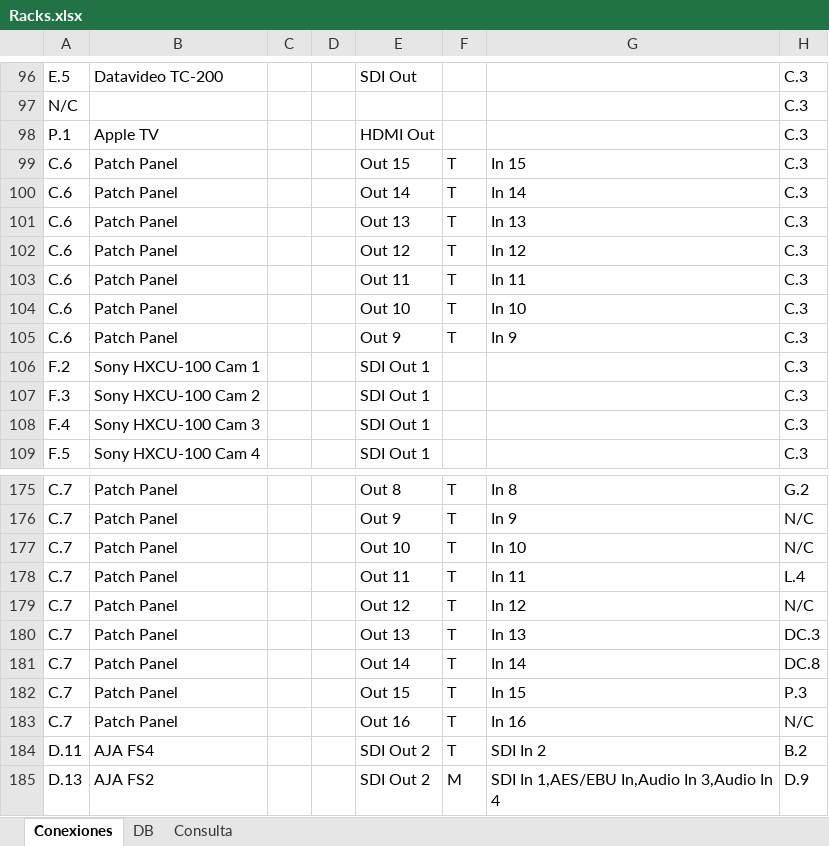
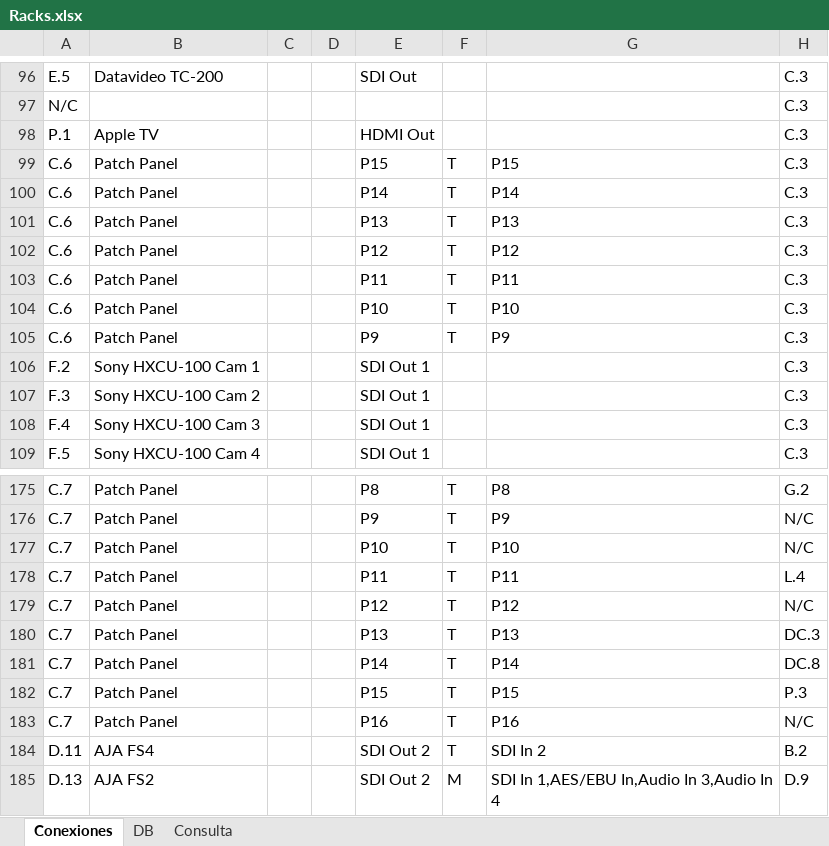
Before and after one commit to mmuccillo55/A7K9X2QF, an Excel workbook: Racks.xlsx, sheet Conexiones, drawn as a sheet; only a part is shown, gaps mark what is left out; values as stored, in another font and other column widths than the file's, no borders; charts and pictures and conditional formats not drawn; the diff covers the shown part only; the diff names each change by its address in the sheet, - before the commit and + after, or states it on an @@ line.

```diff
--- a/Racks.xlsx (sheet Conexiones)
+++ b/Racks.xlsx (sheet Conexiones)
-E99: Out 15
+E99: P15
-G99: In 15
+G99: P15
-E100: Out 14
+E100: P14
-G100: In 14
+G100: P14
-E101: Out 13
+E101: P13
-G101: In 13
+G101: P13
-E102: Out 12
+E102: P12
-G102: In 12
+G102: P12
-E103: Out 11
+E103: P11
-G103: In 11
+G103: P11
-E104: Out 10
+E104: P10
-G104: In 10
+G104: P10
-E105: Out 9
+E105: P9
-G105: In 9
+G105: P9
-E175: Out 8
+E175: P8
-G175: In 8
+G175: P8
-E176: Out 9
+E176: P9
-G176: In 9
+G176: P9
-E177: Out 10
+E177: P10
-G177: In 10
+G177: P10
-E178: Out 11
+E178: P11
-G178: In 11
+G178: P11
-E179: Out 12
+E179: P12
-G179: In 12
+G179: P12
-E180: Out 13
+E180: P13
-G180: In 13
+G180: P13
-E181: Out 14
+E181: P14
-G181: In 14
+G181: P14
-E182: Out 15
+E182: P15
-G182: In 15
+G182: P15
-E183: Out 16
+E183: P16
-G183: In 16
+G183: P16
```
Also changed, not shown: 64 edited cells elsewhere in this sheet, sheet Consulta.
